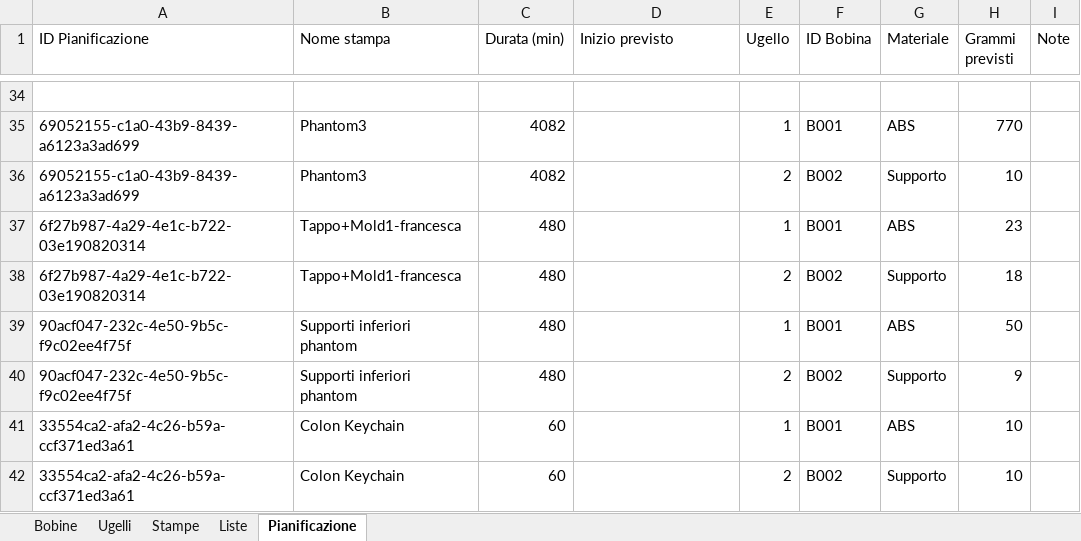
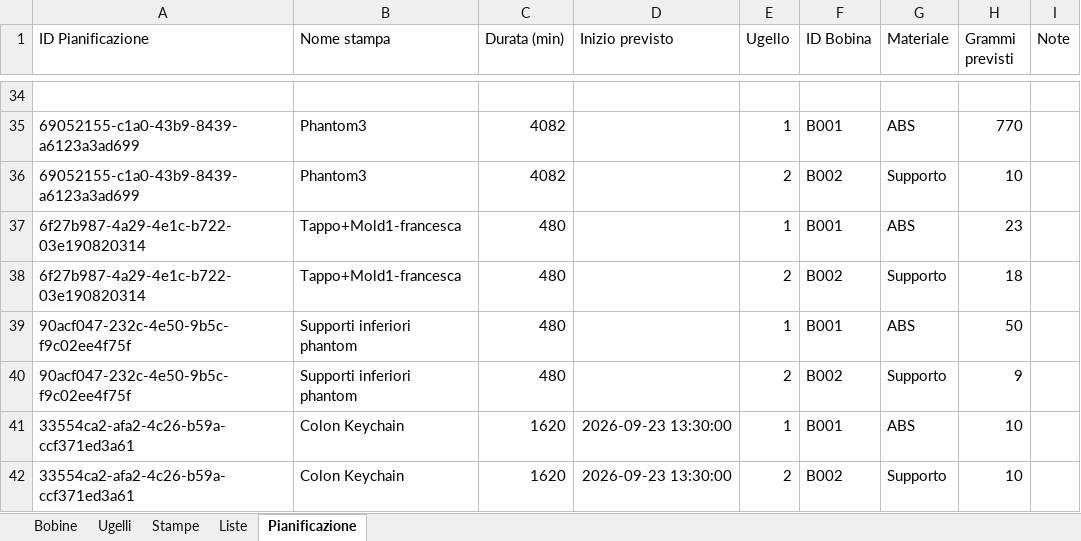
Before and after one commit to luigimuratore/Filament_dashboard, an Excel workbook: Tracker_Filament_Dashboard.xlsx, sheet Pianificazione, drawn as a sheet; only a part is shown, gaps mark what is left out; values as stored, in another font and other column widths than the file's, no borders; the diff names each change by its address in the sheet, - before the commit and + after, or states it on an @@ line.

Commit message:
Aggiorna dati dashboard · 2026-09-23 13:25:16

```diff
--- a/Tracker_Filament_Dashboard.xlsx (sheet Pianificazione)
+++ b/Tracker_Filament_Dashboard.xlsx (sheet Pianificazione)
-C41:C42 (Durata (min)): 60
+C41:C42 (Durata (min)): 1620
-D41:D42 (Inizio previsto): (empty)
+D41:D42 (Inizio previsto): 2026-09-23 13:30:00
```
